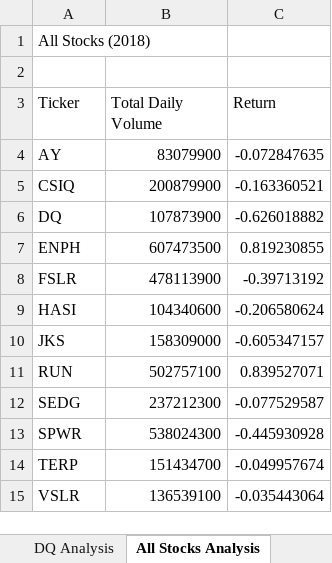
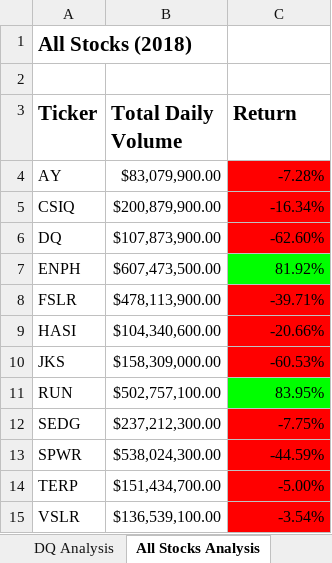
Before and after one commit to AJDelgadillo/Stock-Analysis, an Excel workbook: green_stocks.xlsm, sheet All Stocks Analysis, drawn as a sheet; values as stored, in another font and other column widths than the file's, no borders; the diff names each change by its address in the sheet, - before the commit and + after, or states it on an @@ line.

Commit message:
Add files via upload
Updated all stock analysis macro

```diff
--- a/green_stocks.xlsm (sheet All Stocks Analysis)
+++ b/green_stocks.xlsm (sheet All Stocks Analysis)
-A1 bold: off
+A1 bold: on, text size: larger
-A3:C3 bold: off
+A3:C3 bold: on, text size: larger
-B4 (Total Daily Volume): 83079900
+B4 (Total Daily Volume): $83,079,900.00
-C4 (Return): -0.072847635
+C4 (Return): -7.28%
-C4:C6 fill: none
+C4:C6 fill: #FF0000
-B5 (Total Daily Volume): 200879900
+B5 (Total Daily Volume): $200,879,900.00
-C5 (Return): -0.163360521
+C5 (Return): -16.34%
-B6 (Total Daily Volume): 107873900
+B6 (Total Daily Volume): $107,873,900.00
-C6 (Return): -0.626018882
+C6 (Return): -62.60%
-B7 (Total Daily Volume): 607473500
+B7 (Total Daily Volume): $607,473,500.00
-C7 (Return): 0.819230855
+C7 (Return): 81.92%
-C7 fill: none
+C7 fill: #00FF00
-B8 (Total Daily Volume): 478113900
+B8 (Total Daily Volume): $478,113,900.00
-C8 (Return): -0.39713192
+C8 (Return): -39.71%
-C8:C10 fill: none
+C8:C10 fill: #FF0000
-B9 (Total Daily Volume): 104340600
+B9 (Total Daily Volume): $104,340,600.00
-C9 (Return): -0.206580624
+C9 (Return): -20.66%
-B10 (Total Daily Volume): 158309000
+B10 (Total Daily Volume): $158,309,000.00
-C10 (Return): -0.605347157
+C10 (Return): -60.53%
-B11 (Total Daily Volume): 502757100
+B11 (Total Daily Volume): $502,757,100.00
-C11 (Return): 0.839527071
+C11 (Return): 83.95%
-C11 fill: none
+C11 fill: #00FF00
-B12 (Total Daily Volume): 237212300
+B12 (Total Daily Volume): $237,212,300.00
-C12 (Return): -0.077529587
+C12 (Return): -7.75%
-C12:C15 fill: none
+C12:C15 fill: #FF0000
-B13 (Total Daily Volume): 538024300
+B13 (Total Daily Volume): $538,024,300.00
-C13 (Return): -0.445930928
+C13 (Return): -44.59%
-B14 (Total Daily Volume): 151434700
+B14 (Total Daily Volume): $151,434,700.00
-C14 (Return): -0.049957674
+C14 (Return): -5.00%
-B15 (Total Daily Volume): 136539100
+B15 (Total Daily Volume): $136,539,100.00
-C15 (Return): -0.035443064
+C15 (Return): -3.54%
```
